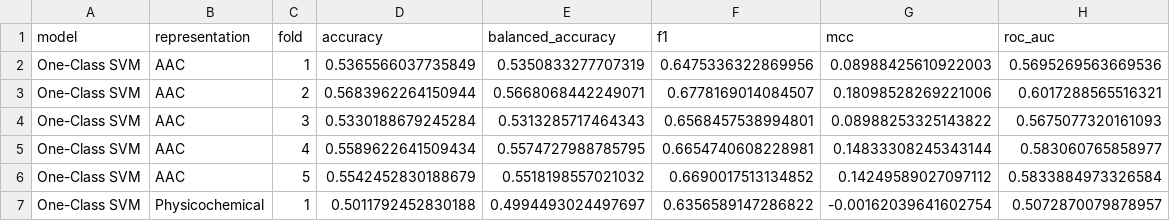
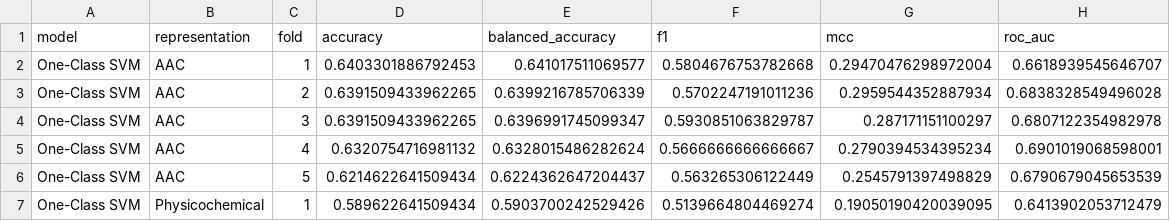
Before and after one commit to tai-2026-pwr/IB_PP_BG_HJ-PNW, a CSV file: results/one_class_results/one_class_cv_folds.csv, drawn as a sheet; only a part is shown; the diff covers the shown part only.

```diff
--- a/results/one_class_results/one_class_cv_folds.csv
+++ b/results/one_class_results/one_class_cv_folds.csv
@@ -1,7 +1,7 @@
 model,representation,fold,accuracy,balanced_accuracy,f1,mcc,roc_auc
-One-Class SVM,AAC,1,0.5365566037735849,0.5350833277707319,0.6475336322869956,0.08988425610922003,0.5695269563669536
-One-Class SVM,AAC,2,0.5683962264150944,0.5668068442249071,0.6778169014084507,0.18098528269221006,0.6017288565516321
-One-Class SVM,AAC,3,0.5330188679245284,0.5313285717464343,0.6568457538994801,0.08988253325143822,0.5675077320161093
-One-Class SVM,AAC,4,0.5589622641509434,0.5574727988785795,0.6654740608228981,0.14833308245343144,0.583060765858977
-One-Class SVM,AAC,5,0.5542452830188679,0.5518198557021032,0.6690017513134852,0.14249589027097112,0.5833884973326584
-One-Class SVM,Physicochemical,1,0.5011792452830188,0.4994493024497697,0.6356589147286822,-0.00162039641602754,0.5072870079878957
+One-Class SVM,AAC,1,0.6403301886792453,0.641017511069577,0.5804676753782668,0.29470476298972004,0.6618939545646707
+One-Class SVM,AAC,2,0.6391509433962265,0.6399216785706339,0.5702247191011236,0.2959544352887934,0.6838328549496028
+One-Class SVM,AAC,3,0.6391509433962265,0.6396991745099347,0.5930851063829787,0.287171151100297,0.6807122354982978
+One-Class SVM,AAC,4,0.6320754716981132,0.6328015486282624,0.5666666666666667,0.2790394534395234,0.6901019068598001
+One-Class SVM,AAC,5,0.6214622641509434,0.6224362647204437,0.563265306122449,0.2545791397498829,0.6790679045653539
+One-Class SVM,Physicochemical,1,0.589622641509434,0.5903700242529426,0.5139664804469274,0.19050190420039095,0.6413902053712479
```
Also changed, not shown: 70 edited cells elsewhere in this file, results/one_class_results/one_class_summary.csv, 1 other file.
